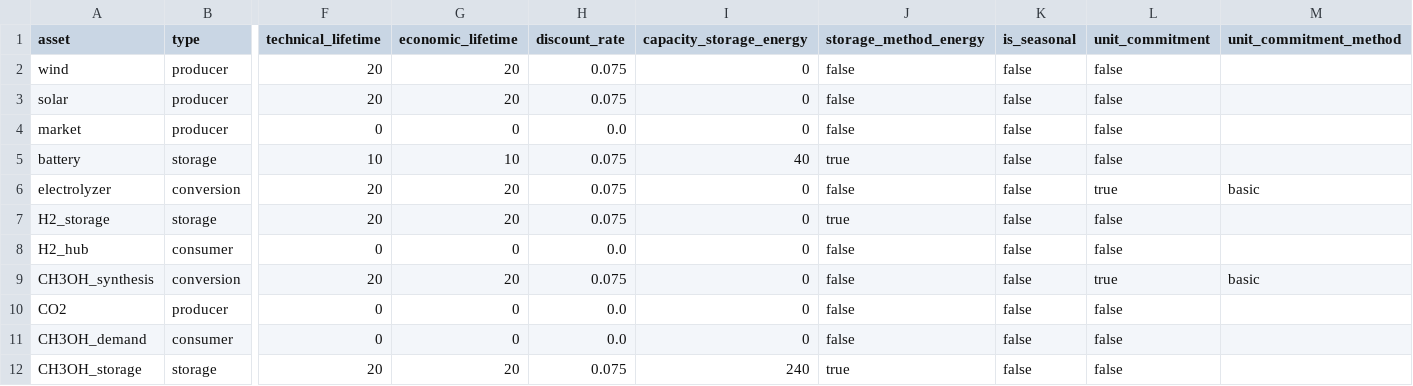
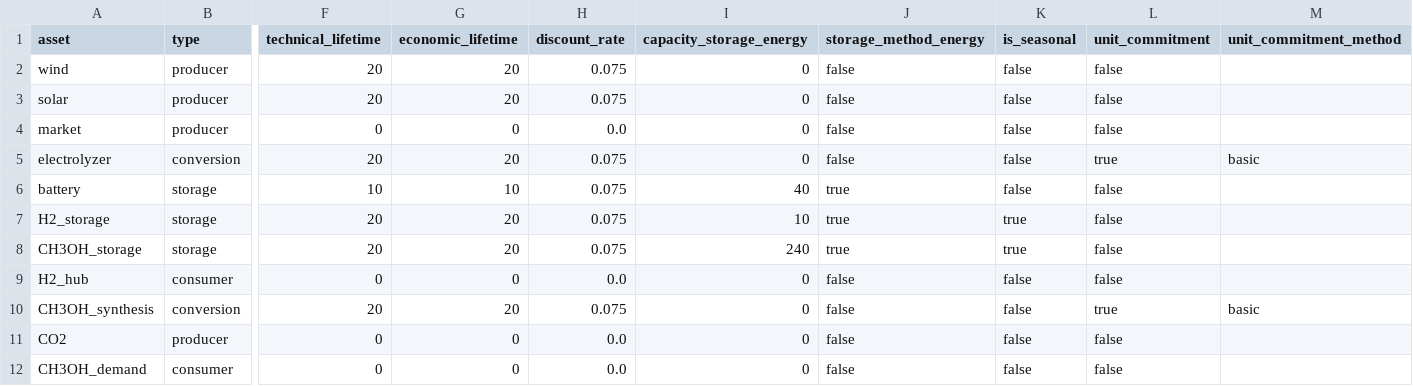
Before and after one commit to LeoEble/Tulipa_SCA, a CSV file: data/raw/Methanol_V01/asset.csv, drawn as a sheet; only a part is shown, gaps mark what is left out; removed rows and columns are numbered as before the commit, all else as after; rows hold the shown columns only; the diff names each change by its address in the sheet, - before the commit and + after, or states it on an @@ line.

Commit message:
Restructure and plotting  and utility  for Tulipa_SCA
- Implemented total flow and storage level plotting functions in operations_plots.jl.
- Added operations mass balance plotting function to visualize energy flows and storage levels over time.
- Introduced asset flow plotting function in topology_plots.jl to generate Mermaid diagrams for asset connections.
- Created tulipa_run.jl to streamline the Tulipa optimization workflow, including data loading and processing.
- Developed utility functions in asset_utils.jl and core_utils.jl for data fetching, flow aggregation, and regression scope determination.
- Added cost_utils.jl for calculating capital recovery factors.
- Enhanced menu_utils.jl for generating asset options and processing CSV data for various asset configurations.

```diff
--- a/data/raw/Methanol_V01/asset.csv
+++ b/data/raw/Methanol_V01/asset.csv
+row 5: electrolyzer | conversion | 20 | 20 | 0.075 | 0 | false | false | true | basic
-row 6: electrolyzer | conversion | 20 | 20 | 0.075 | 0 | false | false | true | basic
-I7 (capacity_storage_energy): 0
+I7 (capacity_storage_energy): 10
-K7 (is_seasonal): false
+K7 (is_seasonal): true
+row 8: CH3OH_storage | storage | 20 | 20 | 0.075 | 240 | true | true | false
-row 12: CH3OH_storage | storage | 20 | 20 | 0.075 | 240 | true | false | false
```
Also changed, not shown: data/raw/Methanol_V01/asset-commission.csv, data/raw/Methanol_V01/asset-milestone.csv, 13 other files.
